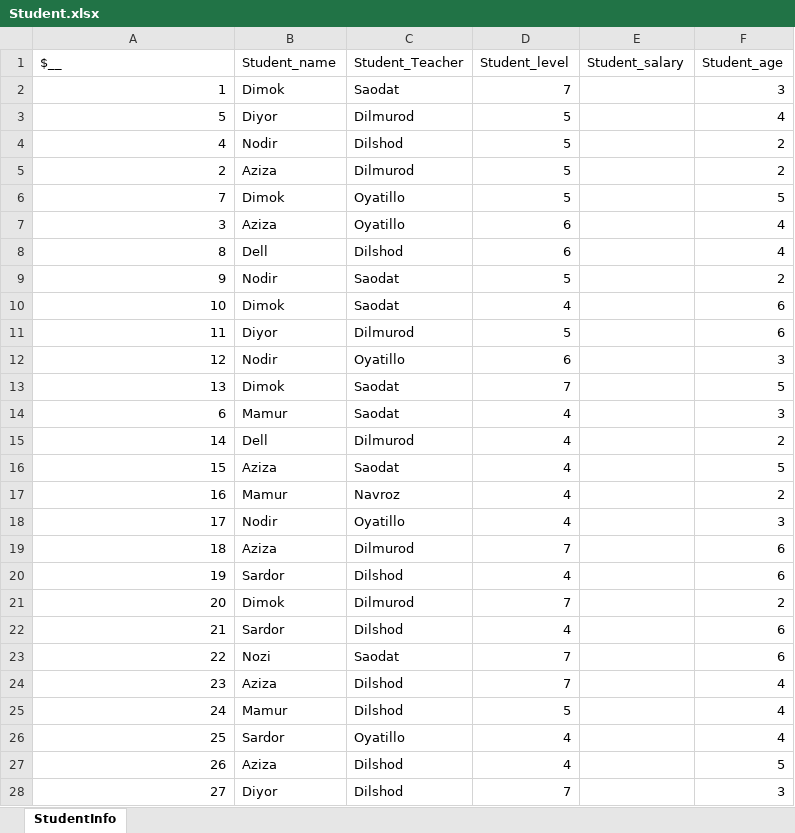
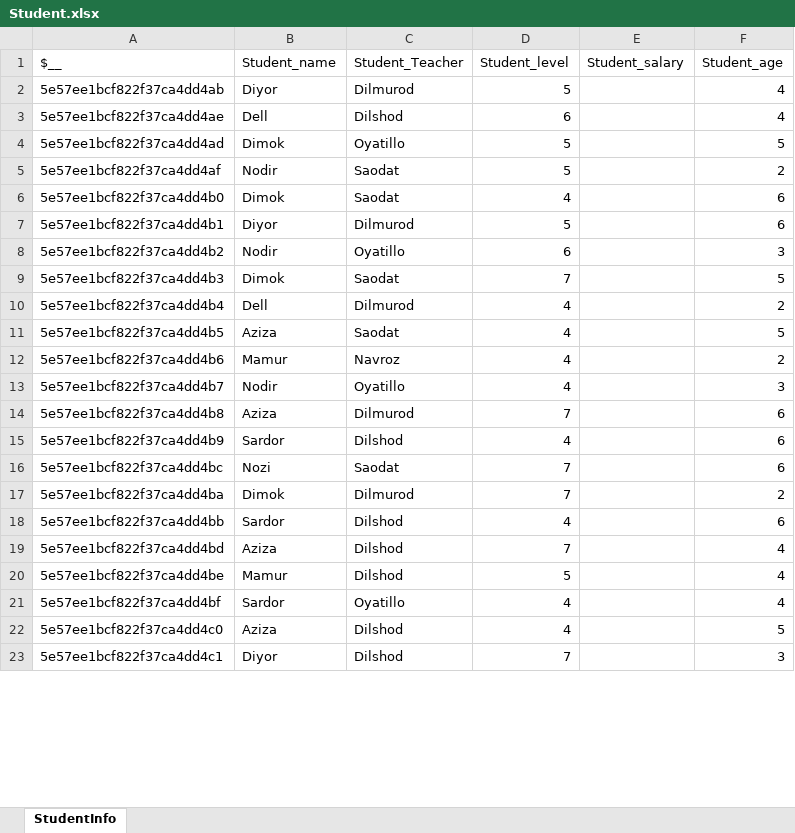
Before and after one commit to Yangiboev/HellloWorld, an Excel workbook: Student.xlsx, sheet StudentInfo, drawn as a sheet; only a part is shown; values as stored, in another font and other column widths than the file's, no borders; removed rows and columns are numbered as before the commit, all else as after; the diff covers the shown part only; the diff names each change by its address in the sheet, - before the commit and + after, or states it on an @@ line.

```diff
--- a/Student.xlsx (sheet StudentInfo)
+++ b/Student.xlsx (sheet StudentInfo)
-row 2: 1 | Dimok | Saodat | 7 |  | 3
-A2 ($__): 5
+A2 ($__): 5e57ee1bcf822f37ca4dd4ab
-row 4: 4 | Nodir | Dilshod | 5 |  | 2
-row 5: 2 | Aziza | Dilmurod | 5 |  | 2
-row 6: 7 | Dimok | Oyatillo | 5 |  | 5
-row 7: 3 | Aziza | Oyatillo | 6 |  | 4
-A3 ($__): 8
+A3 ($__): 5e57ee1bcf822f37ca4dd4ae
+row 4: 5e57ee1bcf822f37ca4dd4ad | Dimok | Oyatillo | 5 |  | 5
-A5 ($__): 9
+A5 ($__): 5e57ee1bcf822f37ca4dd4af
-A6 ($__): 10
+A6 ($__): 5e57ee1bcf822f37ca4dd4b0
-A7 ($__): 11
+A7 ($__): 5e57ee1bcf822f37ca4dd4b1
-A8 ($__): 12
+A8 ($__): 5e57ee1bcf822f37ca4dd4b2
-A9 ($__): 13
+A9 ($__): 5e57ee1bcf822f37ca4dd4b3
-row 14: 6 | Mamur | Saodat | 4 |  | 3
-A10 ($__): 14
+A10 ($__): 5e57ee1bcf822f37ca4dd4b4
-A11 ($__): 15
+A11 ($__): 5e57ee1bcf822f37ca4dd4b5
-A12 ($__): 16
+A12 ($__): 5e57ee1bcf822f37ca4dd4b6
-A13 ($__): 17
+A13 ($__): 5e57ee1bcf822f37ca4dd4b7
-A14 ($__): 18
+A14 ($__): 5e57ee1bcf822f37ca4dd4b8
-A15 ($__): 19
+A15 ($__): 5e57ee1bcf822f37ca4dd4b9
+row 16: 5e57ee1bcf822f37ca4dd4bc | Nozi | Saodat | 7 |  | 6
-A17 ($__): 20
+A17 ($__): 5e57ee1bcf822f37ca4dd4ba
-A18 ($__): 21
+A18 ($__): 5e57ee1bcf822f37ca4dd4bb
-row 23: 22 | Nozi | Saodat | 7 |  | 6
-A19 ($__): 23
+A19 ($__): 5e57ee1bcf822f37ca4dd4bd
-A20 ($__): 24
+A20 ($__): 5e57ee1bcf822f37ca4dd4be
-A21 ($__): 25
+A21 ($__): 5e57ee1bcf822f37ca4dd4bf
-A22 ($__): 26
+A22 ($__): 5e57ee1bcf822f37ca4dd4c0
-A23 ($__): 27
+A23 ($__): 5e57ee1bcf822f37ca4dd4c1
```
Also changed, not shown: 2 edited cells elsewhere in this sheet, 3 other files.
